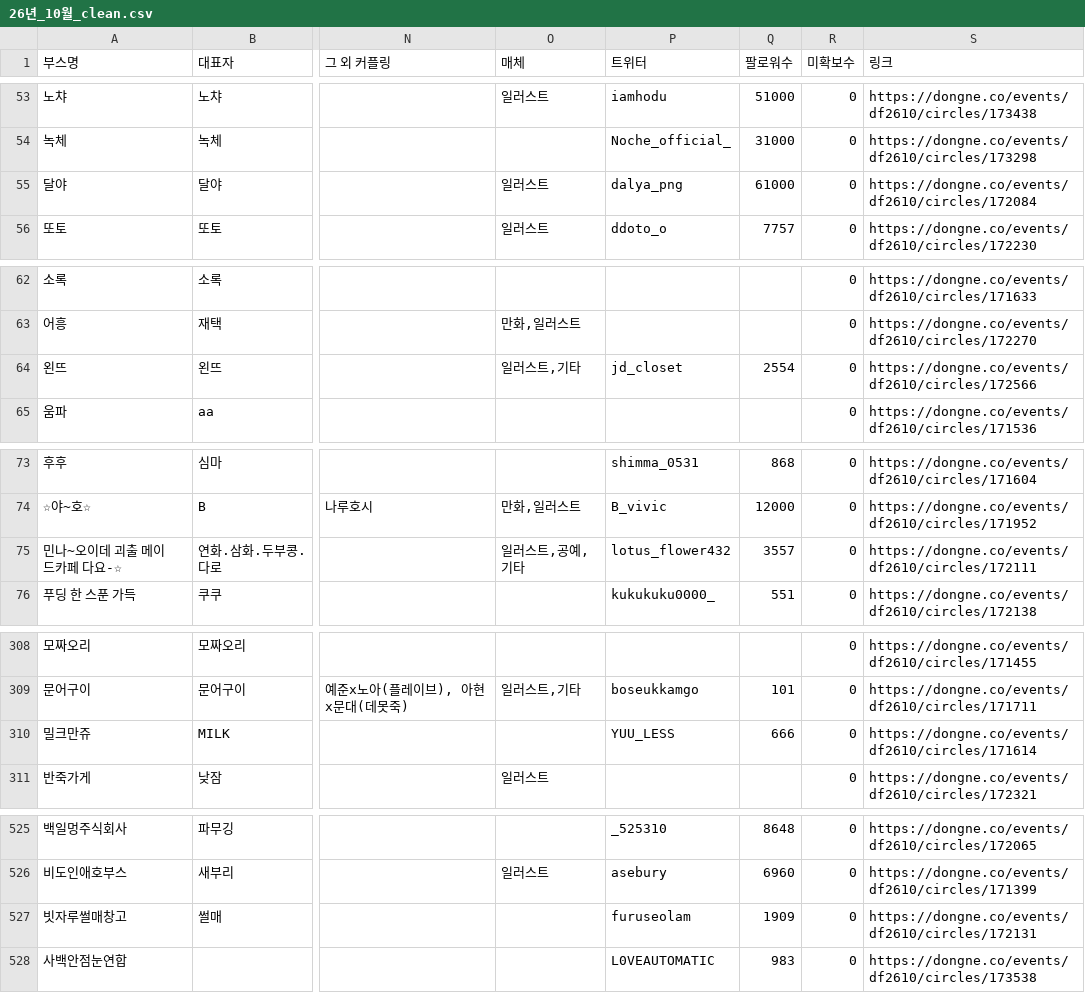
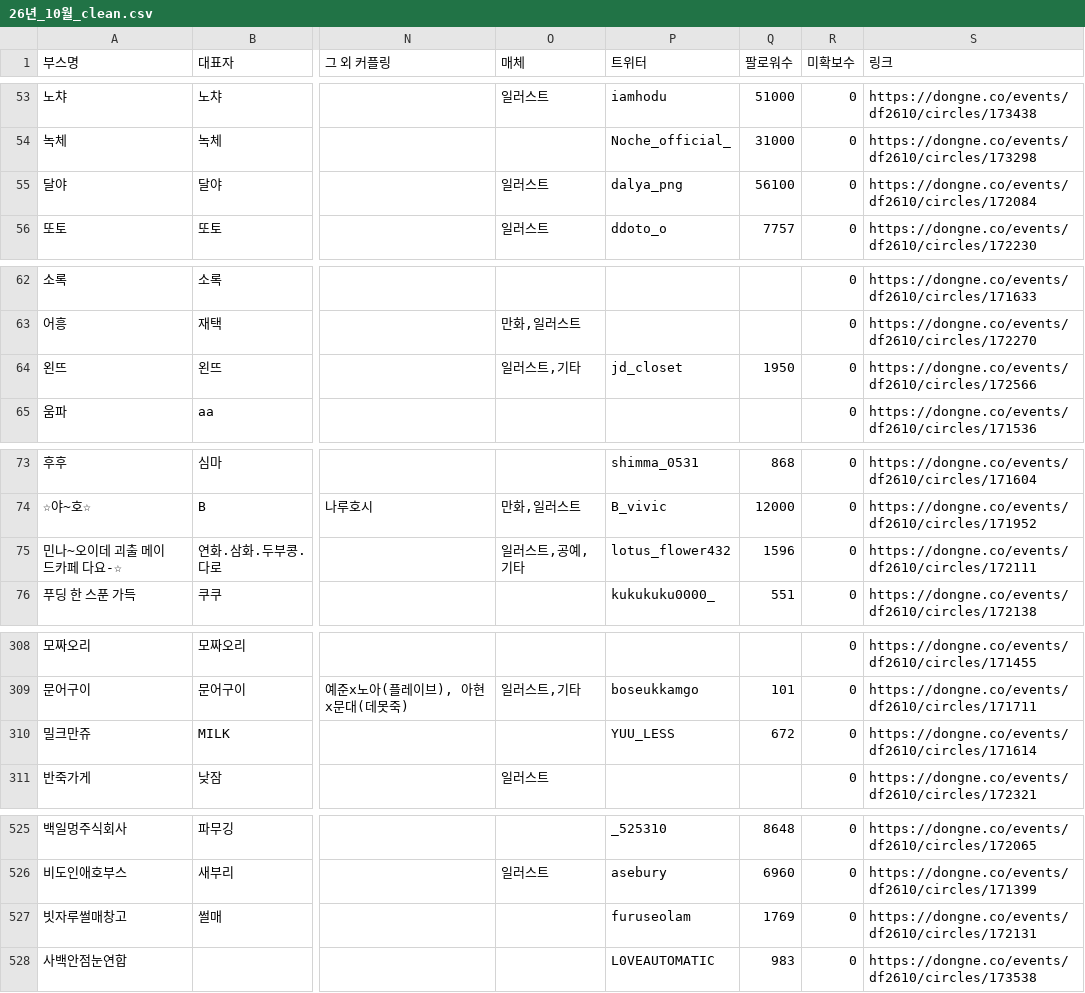
Before and after one commit to JuicyJeong/dongneboothlist, a CSV file: 26년_10월_clean.csv, drawn as a sheet; only a part is shown, gaps mark what is left out; the diff covers the shown part only; the diff names each change by its address in the sheet, - before the commit and + after, or states it on an @@ line.

Commit message:
fix(data): 7월 값 정합 9계정 복원·부스정보 팔로워수 칼럼 반영 (JWMI-12)
- 캐시 키 대소문자 불일치로 재조회된 9계정(10행) 팔로워수를 7월 캐시 값으로 복원: dalya_png 61000→56100, jd_closet 2554→1950, lotus_flower432 3557→1596, YUU_LESS 666→672, dreamy_garden 136→127, Wayter_0918 1955→1866, hhmmwow_ 9→5, furuseolam 1909→1769, B__MDKS 다중 핸들 행 241→204 (후 2건은 자체 재검증으로 추가 발견)
- 26년_10월_부스정보.csv·data/processed 사본을 갱신된 clean에서 재생성해 팔로워수·미확보수 칼럼 포함(7월 부스정보 선례와 동일, batch_crawl.py clean→부스정보 복제 방식)
- fetch_followers.py 캐시 키 소문자 정규화로 대소문자 변형 키 재발 방지(충돌 시 기존 값 유지)
- 확보 행 972·미확보 21계정 등 통계 불변, 캐시·로그는 커밋 제외

```diff
--- a/26년_10월_clean.csv
+++ b/26년_10월_clean.csv
-Q55 (팔로워수): 61000
+Q55 (팔로워수): 56100
-Q64 (팔로워수): 2554
+Q64 (팔로워수): 1950
-Q75 (팔로워수): 3557
+Q75 (팔로워수): 1596
-Q310 (팔로워수): 666
+Q310 (팔로워수): 672
-Q527 (팔로워수): 1909
+Q527 (팔로워수): 1769
```
Also changed, not shown: 4 edited cells elsewhere in this file, 2 other files.
